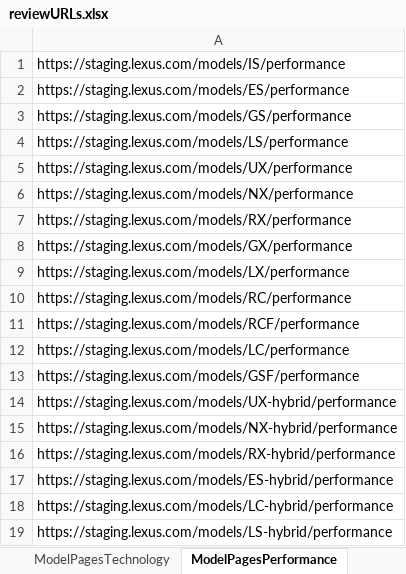
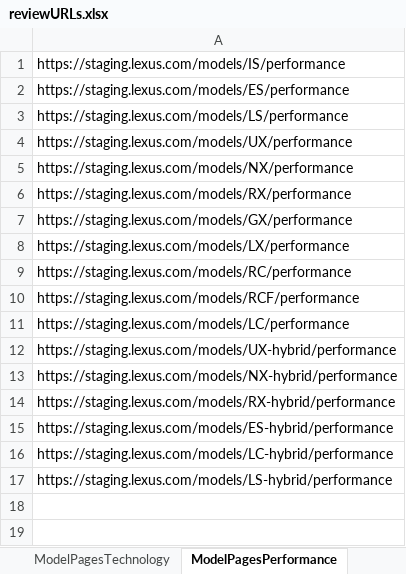
Before and after one commit to will-fregia-tm/katalon_lexc, an Excel workbook: Data Files/reviewURLs.xlsx, sheet ModelPagesPerformance, drawn as a sheet; values as stored, in another font and other column widths than the file's, no borders; the diff names each change by its address in the sheet, - before the commit and + after, or states it on an @@ line.

```diff
--- a/Data Files/reviewURLs.xlsx (sheet ModelPagesPerformance)
+++ b/Data Files/reviewURLs.xlsx (sheet ModelPagesPerformance)
-row 3: https://staging.lexus.com/models/GS/performance
-row 13: https://staging.lexus.com/models/GSF/performance
```
Also changed, not shown: sheet ComparePages, sheet miscPages, sheet ModelPagesGallery, sheet ModelPagesFeatures, sheet ModelPagesSafety, sheet ModelPagesPackages, 7 more sheets, Data Files/prodURLs.xlsx, 25 other files.
